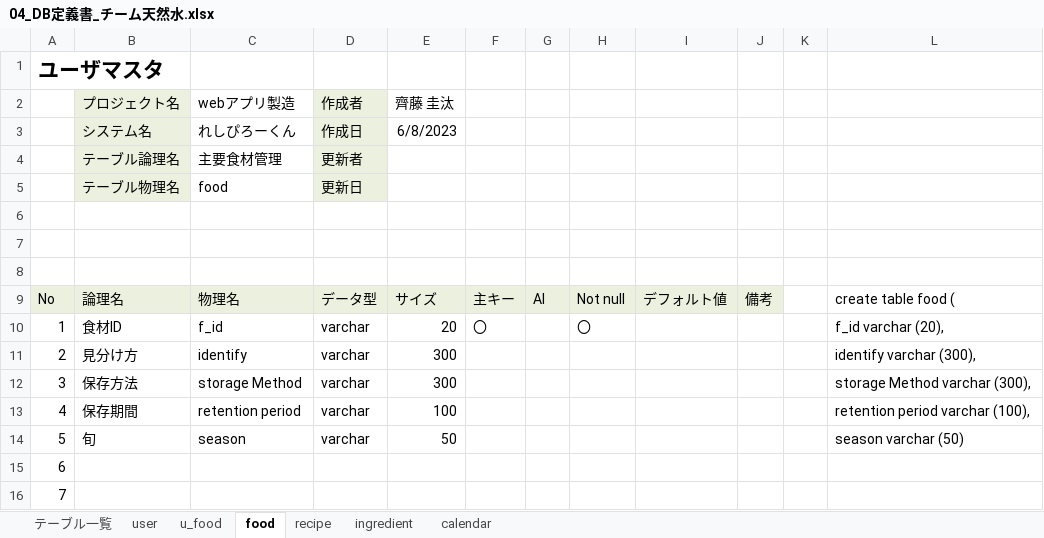
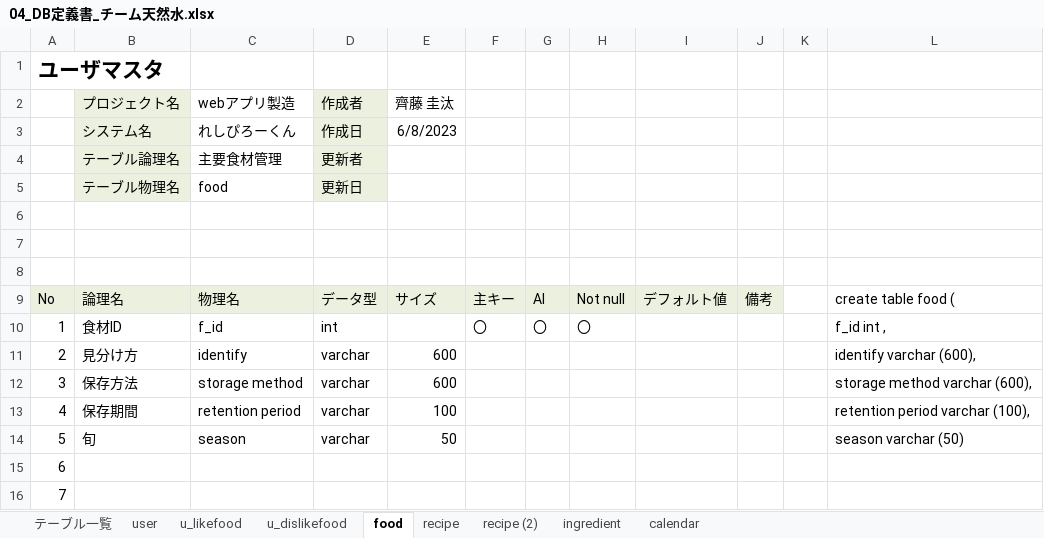
Before and after one commit to dojo2023/C-6, an Excel workbook: doc/04_DB定義書_チーム天然水.xlsx, sheet food, drawn as a sheet; only a part is shown; values as stored, in another font and other column widths than the file's, no borders; the diff names each change by its address in the sheet, - before the commit and + after, or states it on an @@ line.

```diff
--- a/doc/04_DB定義書_チーム天然水.xlsx (sheet food)
+++ b/doc/04_DB定義書_チーム天然水.xlsx (sheet food)
-sheet tab: u_food
+sheet tab: u_likefood
+sheet tab: u_dislikefood
+sheet tab: recipe (2)
-D10 (作成者): varchar
+D10 (作成者): int
-E10 (齊藤 圭汰): 20
+E10 (齊藤 圭汰): (empty)
-G10: (empty)
+G10: 〇
-L10: f_id varchar (20),
+L10: f_id int ,
-E11:E12 (齊藤 圭汰): 300
+E11:E12 (齊藤 圭汰): 600
-L11: identify varchar (300),
+L11: identify varchar (600),
-C12 (webアプリ製造): storage Method
+C12 (webアプリ製造): storage method
-L12: storage Method varchar (300),
+L12: storage method varchar (600),
```
Also changed, not shown: sheet calendar, sheet u_likefood, sheet ingredient, sheet recipe, sheet テーブル一覧, formulas that keep their value.
